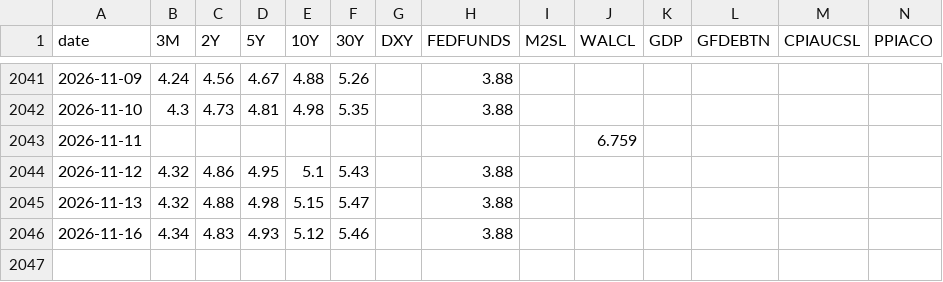
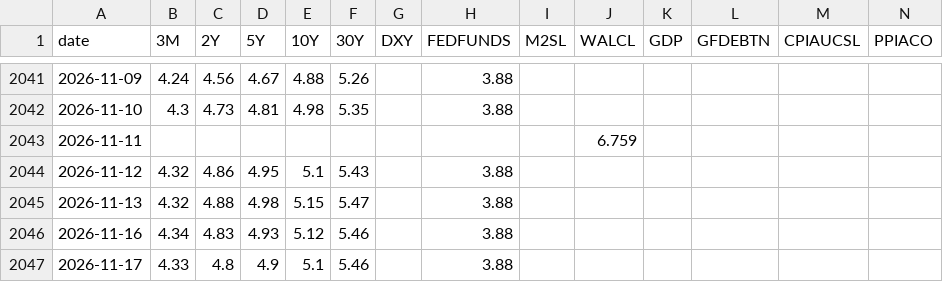
Before and after one commit to saikat-pundit/Josophy, a CSV file: data/yield_history.csv, drawn as a sheet; only a part is shown, gaps mark what is left out; rows hold the shown columns only; the diff names each change by its address in the sheet, - before the commit and + after, or states it on an @@ line.

```diff
--- a/data/yield_history.csv
+++ b/data/yield_history.csv
+row 2047: 2026-11-17 | 4.33 | 4.8 | 4.9 | 5.1 | 5.46 |  | 3.88
```
